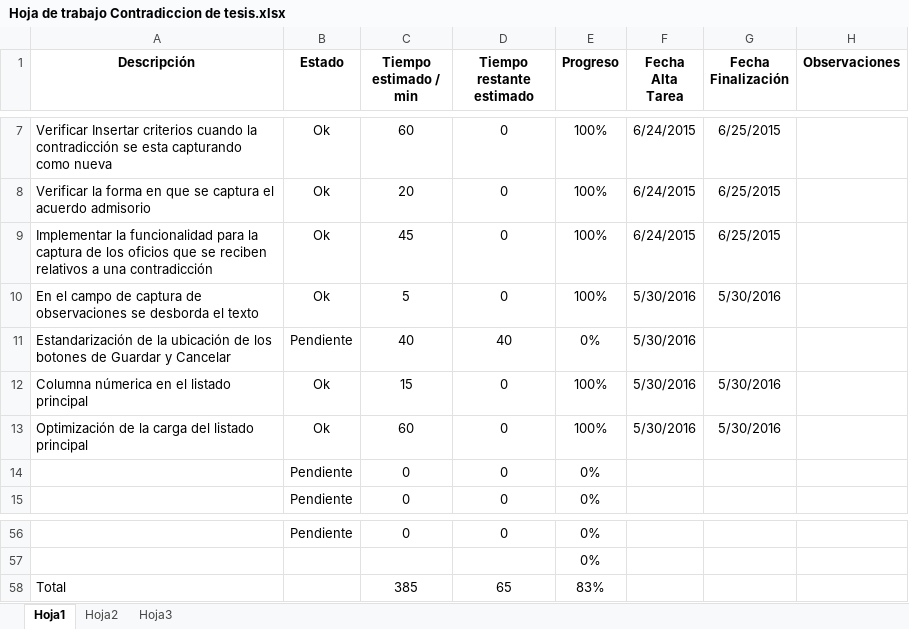
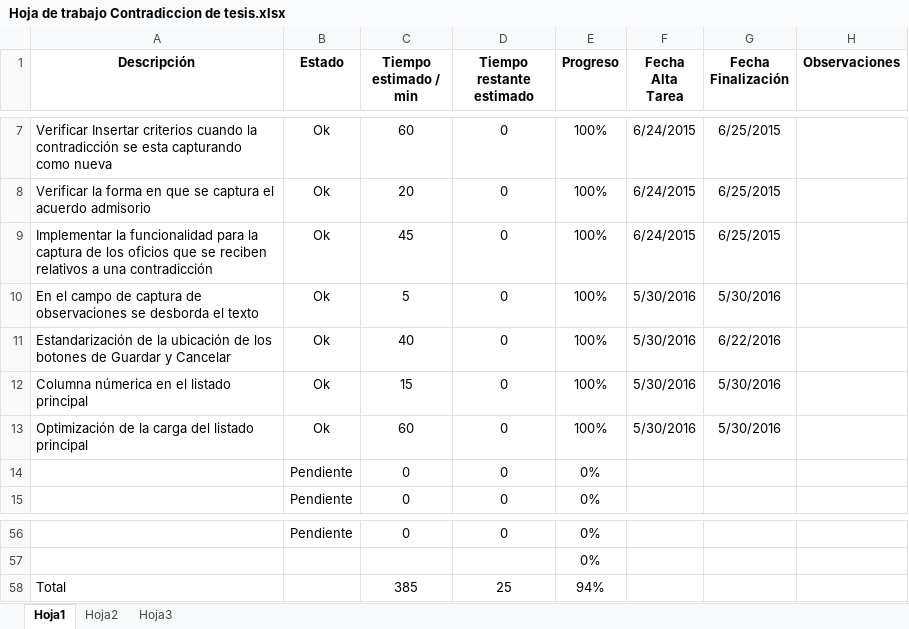
Before and after one commit to danilozacyac/ContradiccionDeTesisCaptura, an Excel workbook: Hoja de trabajo Contradiccion de tesis.xlsx, sheet Hoja1, drawn as a sheet; only a part is shown, gaps mark what is left out; values as stored, in another font and other column widths than the file's, no borders; conditional formats not drawn; the diff names each change by its address in the sheet, - before the commit and + after, or states it on an @@ line.

```diff
--- a/Hoja de trabajo Contradiccion de tesis.xlsx (sheet Hoja1)
+++ b/Hoja de trabajo Contradiccion de tesis.xlsx (sheet Hoja1)
-B11 (Estado): Pendiente
+B11 (Estado): Ok
-D11 (Tiempo restante estimado): 40
+D11 (Tiempo restante estimado): 0
-E11 (Progreso): 0%
+E11 (Progreso): 100%
-G11 (Fecha Finalización): (empty)
+G11 (Fecha Finalización): 6/22/2016
-D58 (Tiempo restante estimado): 65
+D58 (Tiempo restante estimado): 25
-E58 (Progreso): 83%
+E58 (Progreso): 94%
```
Also changed, not shown: 9 other files.
